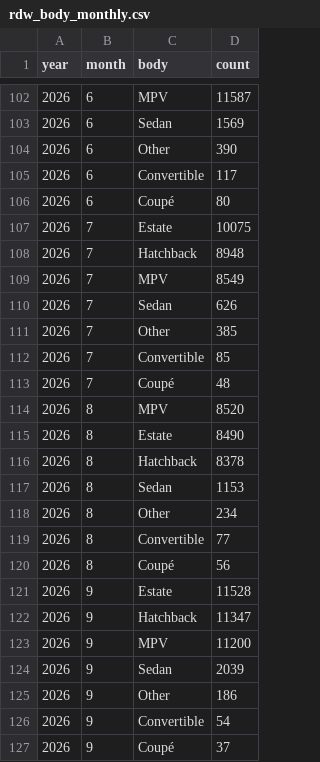
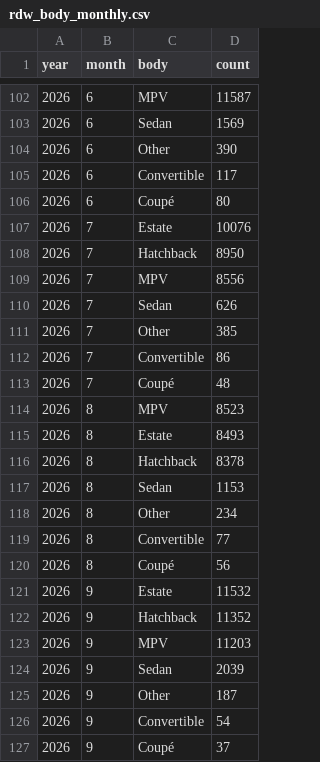
Before and after one commit to bowardzhang/VRS, a CSV file: data/Netherlands/rdw_body_monthly.csv, drawn as a sheet; only a part is shown, gaps mark what is left out.

```diff
--- a/data/Netherlands/rdw_body_monthly.csv
+++ b/data/Netherlands/rdw_body_monthly.csv
@@ -106,11 +106,11 @@ year,month,body,count
 2026,6,Coupé,80
-2026,7,Estate,10075
-2026,7,Hatchback,8948
-2026,7,MPV,8549
+2026,7,Estate,10076
+2026,7,Hatchback,8950
+2026,7,MPV,8556
 2026,7,Sedan,626
 2026,7,Other,385
-2026,7,Convertible,85
+2026,7,Convertible,86
 2026,7,Coupé,48
-2026,8,MPV,8520
-2026,8,Estate,8490
+2026,8,MPV,8523
+2026,8,Estate,8493
 2026,8,Hatchback,8378
@@ -120,7 +120,7 @@ year,month,body,count
 2026,8,Coupé,56
-2026,9,Estate,11528
-2026,9,Hatchback,11347
-2026,9,MPV,11200
+2026,9,Estate,11532
+2026,9,Hatchback,11352
+2026,9,MPV,11203
 2026,9,Sedan,2039
-2026,9,Other,186
+2026,9,Other,187
 2026,9,Convertible,54
```
Also changed, not shown: data/Netherlands/rdw_models.csv, data/Netherlands/rdw_models_latest.csv, 10 other files.
